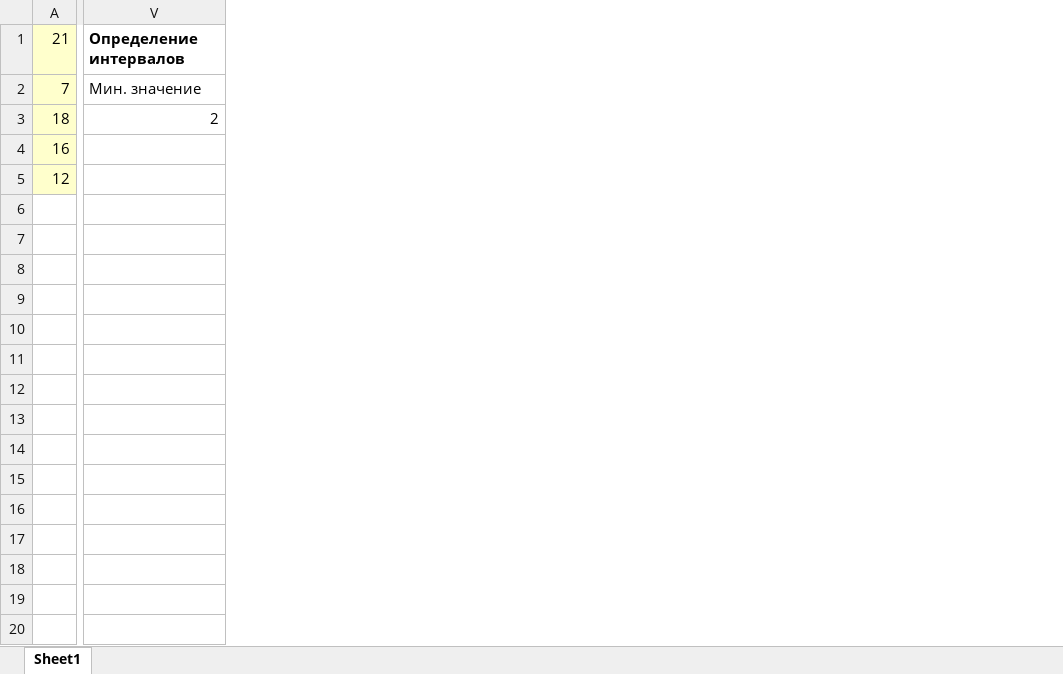
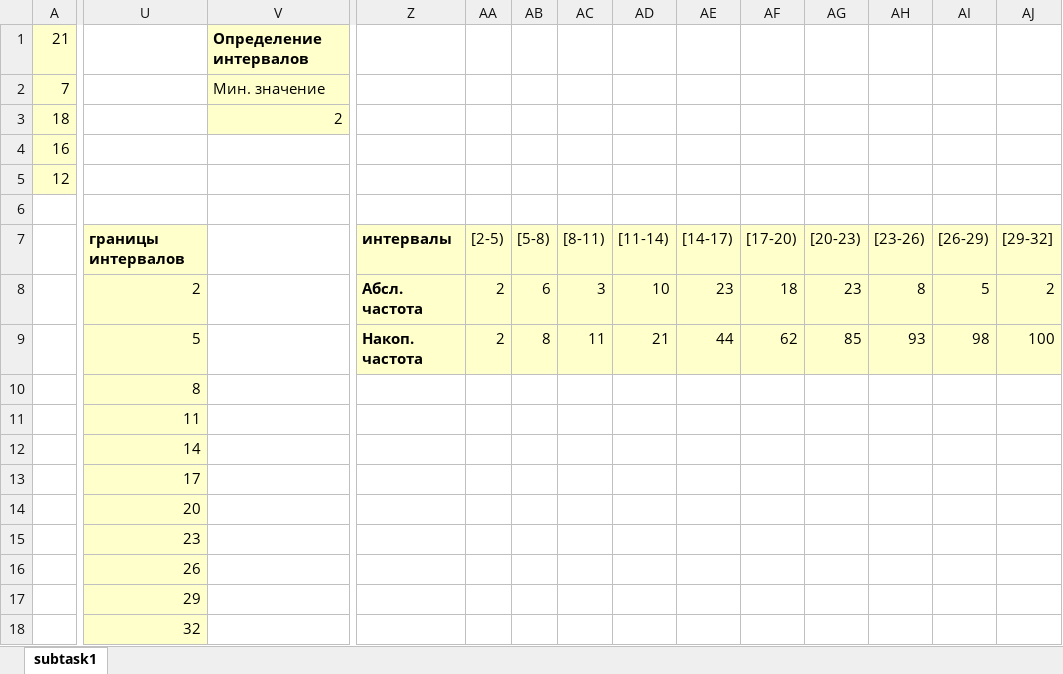
Before and after one commit to ZaninV3/PT_n_MS, an Excel workbook: table_task_7.xlsx, sheet subtask1, drawn as a sheet; only a part is shown, gaps mark what is left out; values as stored, in another font and other column widths than the file's, no borders; rows hold the shown columns only; the diff covers the shown part only; the diff names each change by its address in the sheet, - before the commit and + after, or states it on an @@ line.

Commit message:
#5 Finished subtasks 1 and 2 of task 7

```diff
--- a/table_task_7.xlsx (sheet subtask1)
+++ b/table_task_7.xlsx (sheet subtask1)
-sheet tab: Sheet1
+sheet tab: subtask1
+column U, empty
+column Z, empty
+column AA, empty
+column AB, empty
+column AC, empty
+column AD, empty
+column AE, empty
+column AF, empty
+column AG, empty
+column AH, empty
+column AI, empty
+column AJ, empty
-V1:V3 fill: none
+V1:V3 fill: #FFFFCC
+row 6: (empty)
+row 7:  | границы интервалов |  | интервалы | [2-5) | [5-8) | [8-11) | [11-14) | [14-17) | [17-20) | [20-23) | [23-26) | [26-29) | [29-32]
+row 8:  | 2 |  | Абсл. частота | 2 | 6 | 3 | 10 | 23 | 18 | 23 | 8 | 5 | 2
+row 9:  | 5 |  | Накоп. частота | 2 | 8 | 11 | 21 | 44 | 62 | 85 | 93 | 98 | 100
+row 10:  | 8
+row 11:  | 11
+row 12:  | 14
+row 13:  | 17
+row 14:  | 20
+row 15:  | 23
+row 16:  | 26
+row 17:  | 29
+row 18:  | 32
```
Also changed, not shown: 1 removed column and cell formats elsewhere in this sheet, 4 other files.
